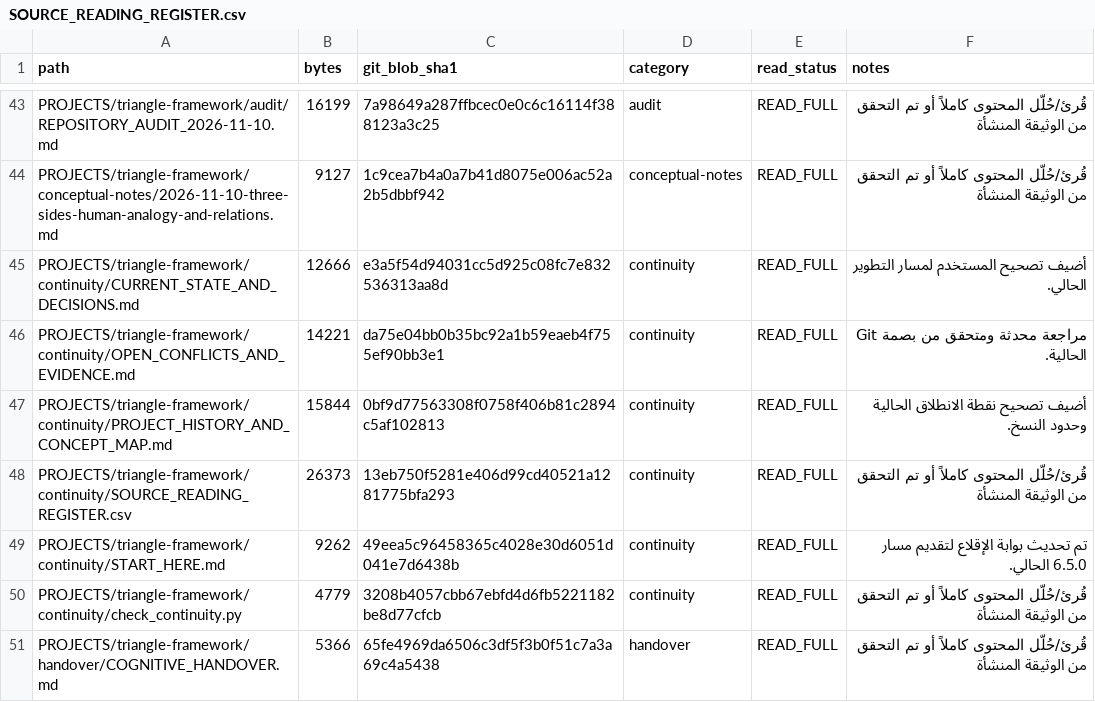
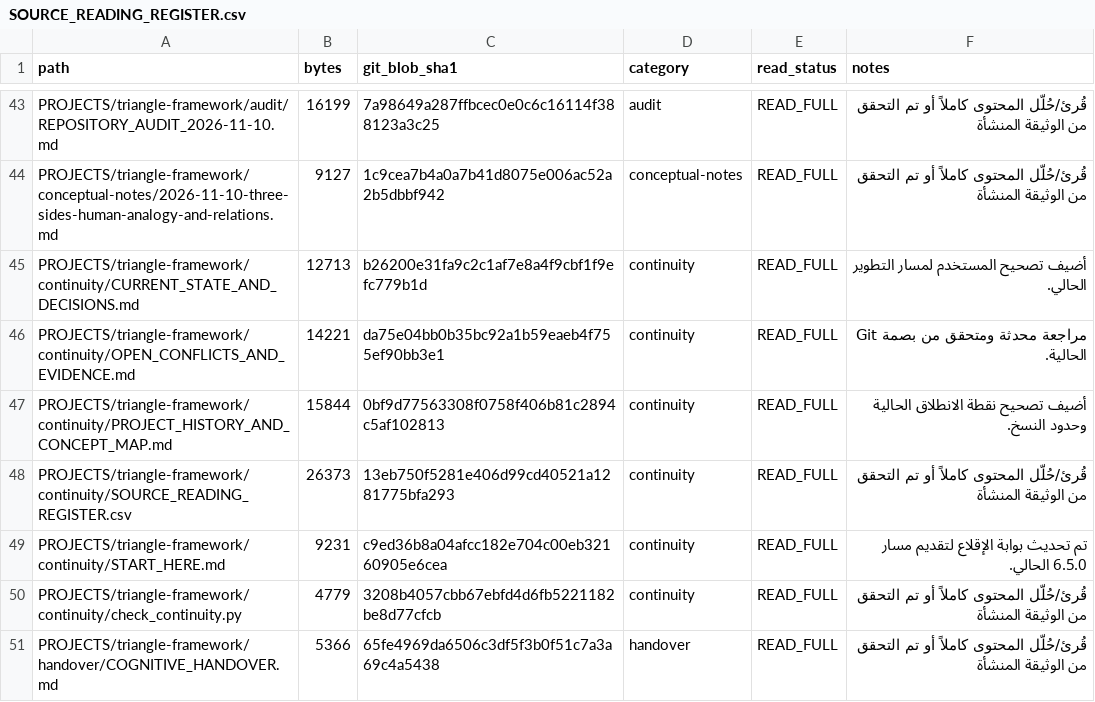
Before and after one commit to 19REKo91/assistant-cloud-memory, a CSV file: PROJECTS/triangle-framework/continuity/SOURCE_READING_REGISTER.csv, drawn as a sheet; only a part is shown, gaps mark what is left out.

Commit message:
Refresh fingerprints after continuity status corrections

```diff
--- a/PROJECTS/triangle-framework/continuity/SOURCE_READING_REGISTER.csv
+++ b/PROJECTS/triangle-framework/continuity/SOURCE_READING_REGISTER.csv
@@ -44,3 +44,3 @@
 "PROJECTS/triangle-framework/conceptual-notes/2026-11-10-three-sides-human-analogy-and-relations.md","9127","1c9cea7b4a0a7b41d8075e006ac52a2b5dbbf942","conceptual-notes","READ_FULL","قُرئ/حُلّل المحتوى كاملاً أو تم التحقق من الوثيقة المنشأة"
-"PROJECTS/triangle-framework/continuity/CURRENT_STATE_AND_DECISIONS.md","12666","e3a5f54d94031cc5d925c08fc7e832536313aa8d","continuity","READ_FULL","أضيف تصحيح المستخدم لمسار التطوير الحالي."
+"PROJECTS/triangle-framework/continuity/CURRENT_STATE_AND_DECISIONS.md","12713","b26200e31fa9c2c1af7e8a4f9cbf1f9efc779b1d","continuity","READ_FULL","أضيف تصحيح المستخدم لمسار التطوير الحالي."
 "PROJECTS/triangle-framework/continuity/OPEN_CONFLICTS_AND_EVIDENCE.md","14221","da75e04bb0b35bc92a1b59eaeb4f755ef90bb3e1","continuity","READ_FULL","مراجعة محدثة ومتحقق من بصمة Git الحالية."
@@ -48,3 +48,3 @@
 "PROJECTS/triangle-framework/continuity/SOURCE_READING_REGISTER.csv","26373","13eb750f5281e406d99cd40521a1281775bfa293","continuity","READ_FULL","قُرئ/حُلّل المحتوى كاملاً أو تم التحقق من الوثيقة المنشأة"
-"PROJECTS/triangle-framework/continuity/START_HERE.md","9262","49eea5c96458365c4028e30d6051d041e7d6438b","continuity","READ_FULL","تم تحديث بوابة الإقلاع لتقديم مسار 6.5.0 الحالي."
+"PROJECTS/triangle-framework/continuity/START_HERE.md","9231","c9ed36b8a04afcc182e704c00eb32160905e6cea","continuity","READ_FULL","تم تحديث بوابة الإقلاع لتقديم مسار 6.5.0 الحالي."
 "PROJECTS/triangle-framework/continuity/check_continuity.py","4779","3208b4057cbb67ebfd4d6fb5221182be8d77cfcb","continuity","READ_FULL","قُرئ/حُلّل المحتوى كاملاً أو تم التحقق من الوثيقة المنشأة"
```
